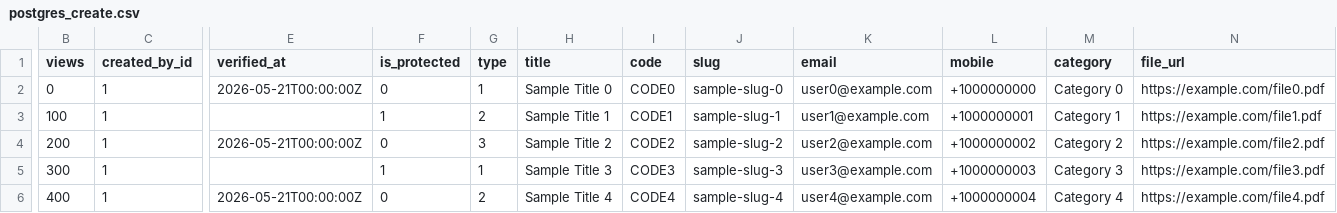
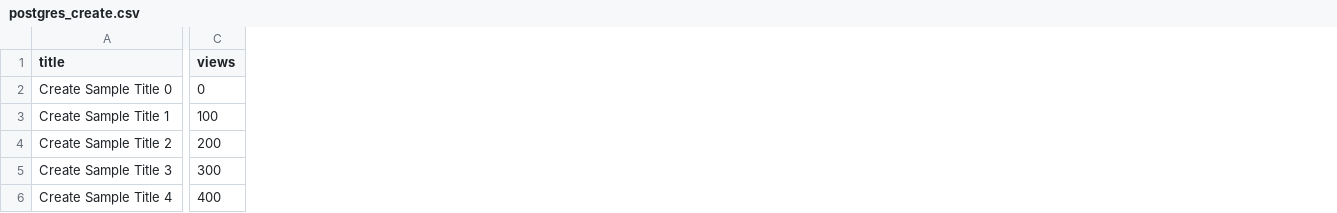
Before and after one commit to atom36942/atom, a CSV file: static/postgres_create.csv, drawn as a sheet; only a part is shown, gaps mark what is left out; removed rows and columns are numbered as before the commit, all else as after; the diff covers the shown part only; the diff names each change by its address in the sheet, - before the commit and + after, or states it on an @@ line.

Commit message:
static csv sample added

```diff
--- a/static/postgres_create.csv
+++ b/static/postgres_create.csv
+column A (title), rows 2-6: Create Sample Title 0 | Create Sample Title 1 | Create Sample Title 2 | Create Sample Title 3 | Create Sample Title 4
-column C (created_by_id), rows 2-6: all 1
-column E (verified_at), rows 2-6: 2026-05-21T00:00:00Z |  | 2026-05-21T00:00:00Z |  | 2026-05-21T00:00:00Z
-column F (is_protected), rows 2-6: 0 | 1 | 0 | 1 | 0
-column G (type), rows 2-6: 1 | 2 | 3 | 1 | 2
-column H (title), rows 2-6: Sample Title 0 | Sample Title 1 | Sample Title 2 | Sample Title 3 | Sample Title 4
-column I (code), rows 2-6: CODE0 | CODE1 | CODE2 | CODE3 | CODE4
-column J (slug), rows 2-6: sample-slug-0 | sample-slug-1 | sample-slug-2 | sample-slug-3 | sample-slug-4
-column K (email), rows 2-6: user0@example.com | user1@example.com | user2@example.com | user3@example.com | user4@example.com
-column L (mobile), rows 2-6: +1000000000 | +1000000001 | +1000000002 | +1000000003 | +1000000004
-column M (category), rows 2-6: Category 0 | Category 1 | Category 2 | Category 3 | Category 4
-column N (file_url), rows 2-6: https://example.com/file0.pdf | https://example.com/file1.pdf | https://example.com/file2.pdf | https://example.com/file3.pdf | https://example.com/file4.pdf
```
Also changed, not shown: 8 removed columns elsewhere in this file, static/postgres_update.csv.
